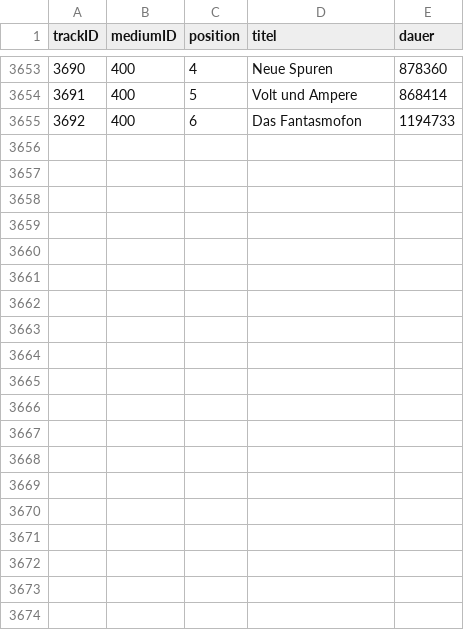
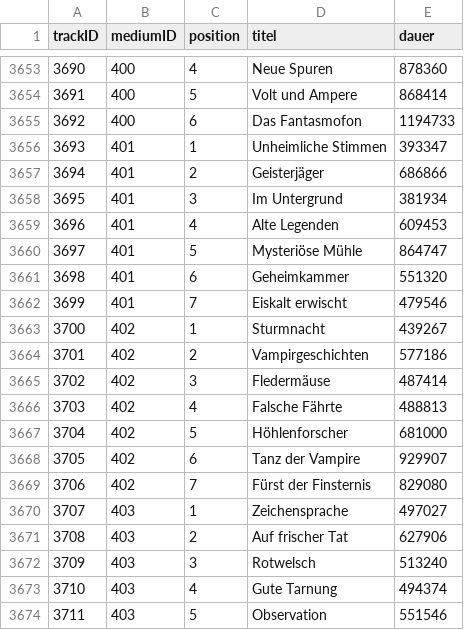
Before and after one commit to YourMJK/dreimetadaten, a TSV file: metadata/tsv/track.tsv, drawn as a sheet; only a part is shown, gaps mark what is left out; the diff covers the shown part only; the diff names each change by its address in the sheet, - before the commit and + after, or states it on an @@ line.

Commit message:
Completed Kids 93–97 with "kapitel" and "medium" (#66)

```diff
--- a/metadata/tsv/track.tsv
+++ b/metadata/tsv/track.tsv
+row 3656: 3693 | 401 | 1 | Unheimliche Stimmen | 393347
+row 3657: 3694 | 401 | 2 | Geisterjäger | 686866
+row 3658: 3695 | 401 | 3 | Im Untergrund | 381934
+row 3659: 3696 | 401 | 4 | Alte Legenden | 609453
+row 3660: 3697 | 401 | 5 | Mysteriöse Mühle | 864747
+row 3661: 3698 | 401 | 6 | Geheimkammer | 551320
+row 3662: 3699 | 401 | 7 | Eiskalt erwischt | 479546
+row 3663: 3700 | 402 | 1 | Sturmnacht | 439267
+row 3664: 3701 | 402 | 2 | Vampirgeschichten | 577186
+row 3665: 3702 | 402 | 3 | Fledermäuse | 487414
+row 3666: 3703 | 402 | 4 | Falsche Fährte | 488813
+row 3667: 3704 | 402 | 5 | Höhlenforscher | 681000
+row 3668: 3705 | 402 | 6 | Tanz der Vampire | 929907
+row 3669: 3706 | 402 | 7 | Fürst der Finsternis | 829080
+row 3670: 3707 | 403 | 1 | Zeichensprache | 497027
+row 3671: 3708 | 403 | 2 | Auf frischer Tat | 627906
+row 3672: 3709 | 403 | 3 | Rotwelsch | 513240
+row 3673: 3710 | 403 | 4 | Gute Tarnung | 494374
+row 3674: 3711 | 403 | 5 | Observation | 551546
```
Also changed, not shown: 20 added rows elsewhere in this file, metadata/tsv/hörspiel.tsv, metadata/tsv/kapitel.tsv, 28 other files.
